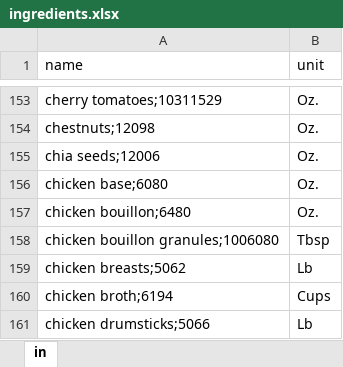
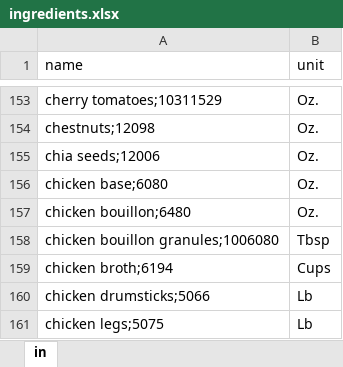
Before and after one commit to mdsteinkamp/phase-5-project, an Excel workbook: lib/ingredients.xlsx, sheet in, drawn as a sheet; only a part is shown, gaps mark what is left out; the shorter side is filled out with more unchanged rows; values as stored, in another font and other column widths than the file's, no borders; the diff names each change by its address in the sheet, - before the commit and + after, or states it on an @@ line.

Commit message:
added pork tenderloin & chicken scampi recipes to seeds file

```diff
--- a/lib/ingredients.xlsx (sheet in)
+++ b/lib/ingredients.xlsx (sheet in)
-row 159: chicken breasts;5062 | Lb
```
Also changed, not shown: 2 other files.
